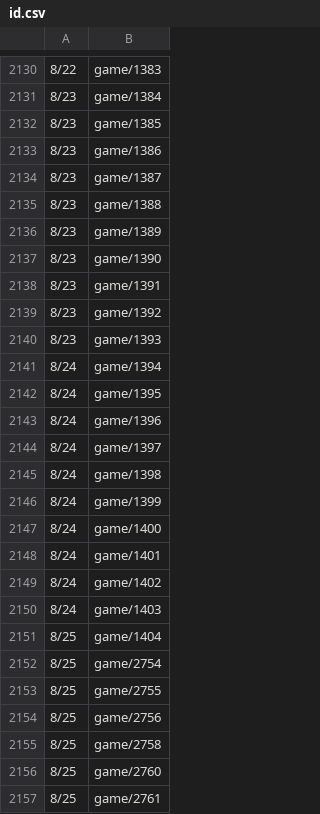
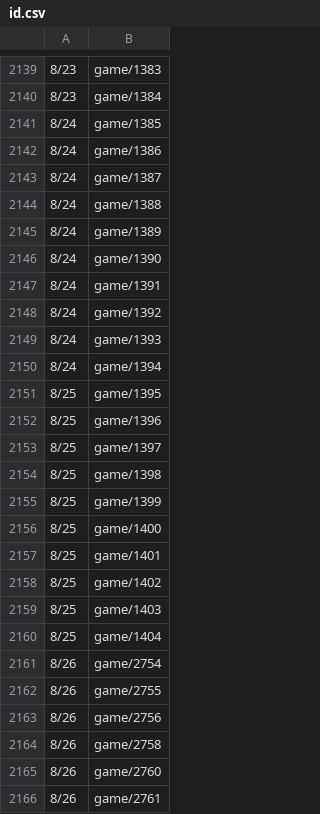
Before and after one commit to HZH1907/somenormalfile, a CSV file: id.csv, drawn as a sheet; only a part is shown, gaps mark what is left out; the diff covers the shown part only.

```diff
--- a/id.csv
+++ b/id.csv
@@ -2130,28 +2139,28 @@
-8/22,game/1383
+8/23,game/1383
 8/23,game/1384
-8/23,game/1385
-8/23,game/1386
-8/23,game/1387
-8/23,game/1388
-8/23,game/1389
-8/23,game/1390
-8/23,game/1391
-8/23,game/1392
-8/23,game/1393
+8/24,game/1385
+8/24,game/1386
+8/24,game/1387
+8/24,game/1388
+8/24,game/1389
+8/24,game/1390
+8/24,game/1391
+8/24,game/1392
+8/24,game/1393
 8/24,game/1394
-8/24,game/1395
-8/24,game/1396
-8/24,game/1397
-8/24,game/1398
-8/24,game/1399
-8/24,game/1400
-8/24,game/1401
-8/24,game/1402
-8/24,game/1403
+8/25,game/1395
+8/25,game/1396
+8/25,game/1397
+8/25,game/1398
+8/25,game/1399
+8/25,game/1400
+8/25,game/1401
+8/25,game/1402
+8/25,game/1403
 8/25,game/1404
-8/25,game/2754
-8/25,game/2755
-8/25,game/2756
-8/25,game/2758
-8/25,game/2760
-8/25,game/2761
+8/26,game/2754
+8/26,game/2755
+8/26,game/2756
+8/26,game/2758
+8/26,game/2760
+8/26,game/2761
```
Also changed, not shown: 9 added rows, 9 removed rows and 32 edited cells elsewhere in this file.
